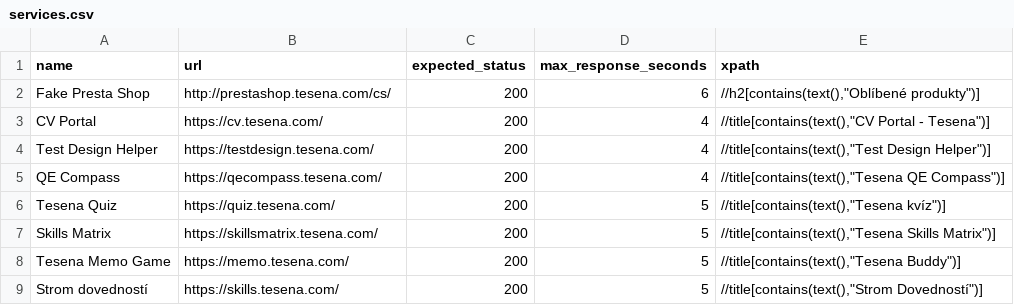
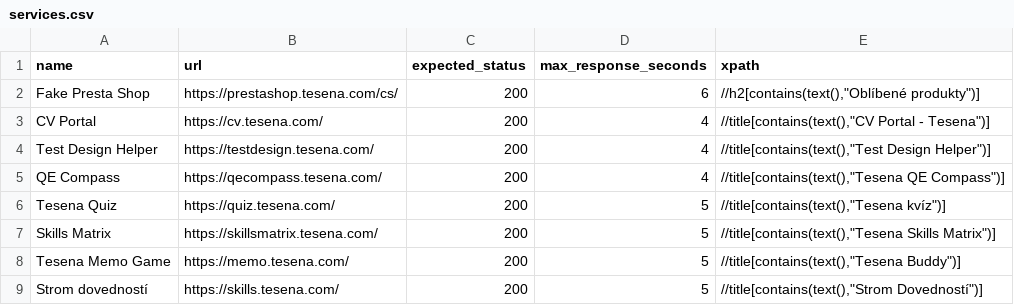
Before and after one commit to Tesena-smart-testing/healthcheck, a CSV file: services.csv, drawn as a sheet.

Commit message:
Update URL for Fake Presta Shop service

```diff
--- a/services.csv
+++ b/services.csv
@@ -1,3 +1,3 @@
 name;url;expected_status;max_response_seconds;xpath
-Fake Presta Shop;http://prestashop.tesena.com/cs/;200;6;//h2[contains(text(),"Oblíbené produkty")]
+Fake Presta Shop;https://prestashop.tesena.com/cs/;200;6;//h2[contains(text(),"Oblíbené produkty")]
 CV Portal;https://cv.tesena.com/;200;4;//title[contains(text(),"CV Portal - Tesena")]
```
